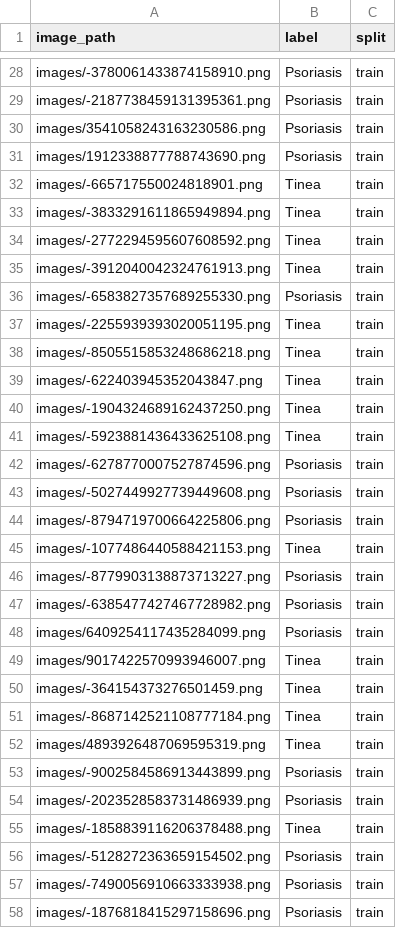
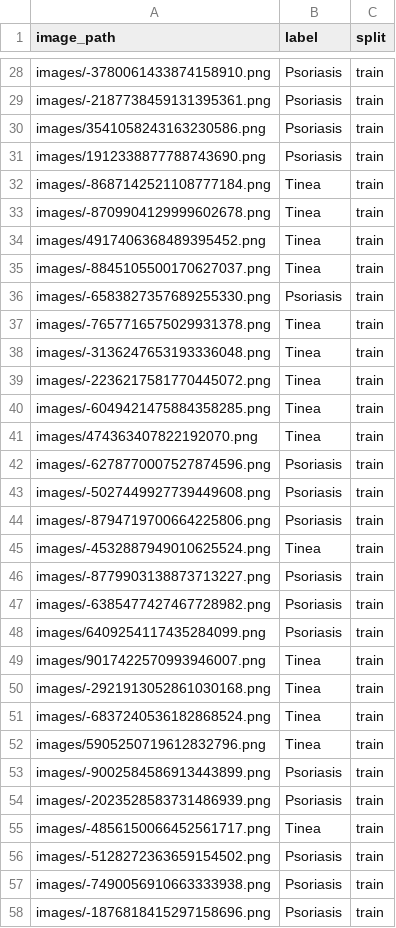
Before and after one commit to buiswrld/SkinGPT-4, a CSV file: data/training/50c_subsets/5_data_50c_subset_Tinea_Psoriasis.csv, drawn as a sheet; only a part is shown, gaps mark what is left out; the diff covers the shown part only.

```diff
--- a/data/training/50c_subsets/5_data_50c_subset_Tinea_Psoriasis.csv
+++ b/data/training/50c_subsets/5_data_50c_subset_Tinea_Psoriasis.csv
@@ -31,12 +31,12 @@ images/3541058243163230586.png,Psoriasis,train
 images/1912338877788743690.png,Psoriasis,train
-images/-665717550024818901.png,Tinea,train
-images/-3833291611865949894.png,Tinea,train
-images/-2772294595607608592.png,Tinea,train
-images/-3912040042324761913.png,Tinea,train
+images/-8687142521108777184.png,Tinea,train
+images/-8709904129999602678.png,Tinea,train
+images/4917406368489395452.png,Tinea,train
+images/-8845105500170627037.png,Tinea,train
 images/-6583827357689255330.png,Psoriasis,train
-images/-2255939393020051195.png,Tinea,train
-images/-8505515853248686218.png,Tinea,train
-images/-622403945352043847.png,Tinea,train
-images/-1904324689162437250.png,Tinea,train
-images/-5923881436433625108.png,Tinea,train
+images/-7657716575029931378.png,Tinea,train
+images/-3136247653193336048.png,Tinea,train
+images/-2236217581770445072.png,Tinea,train
+images/-6049421475884358285.png,Tinea,train
+images/474363407822192070.png,Tinea,train
 images/-6278770007527874596.png,Psoriasis,train
@@ -44,3 +44,3 @@ images/-5027449927739449608.png,Psoriasis,train
 images/-8794719700664225806.png,Psoriasis,train
-images/-1077486440588421153.png,Tinea,train
+images/-4532887949010625524.png,Tinea,train
 images/-8779903138873713227.png,Psoriasis,train
@@ -49,8 +49,8 @@ images/6409254117435284099.png,Psoriasis,train
 images/9017422570993946007.png,Tinea,train
-images/-364154373276501459.png,Tinea,train
-images/-8687142521108777184.png,Tinea,train
-images/4893926487069595319.png,Tinea,train
+images/-2921913052861030168.png,Tinea,train
+images/-6837240536182868524.png,Tinea,train
+images/5905250719612832796.png,Tinea,train
 images/-9002584586913443899.png,Psoriasis,train
 images/-2023528583731486939.png,Psoriasis,train
-images/-1858839116206378488.png,Tinea,train
+images/-4856150066452561717.png,Tinea,train
 images/-5128272363659154502.png,Psoriasis,train
```
Also changed, not shown: 6 added rows, 7 removed rows, 1 moved row and 27 edited cells elsewhere in this file, data/training/50c_subsets/1_data_50c_subset_Tinea_Eczema.csv, data/training/50c_subsets/2_data_50c_subset_Tinea_Allergic Contact Dermatitis.csv, 2 other files.
